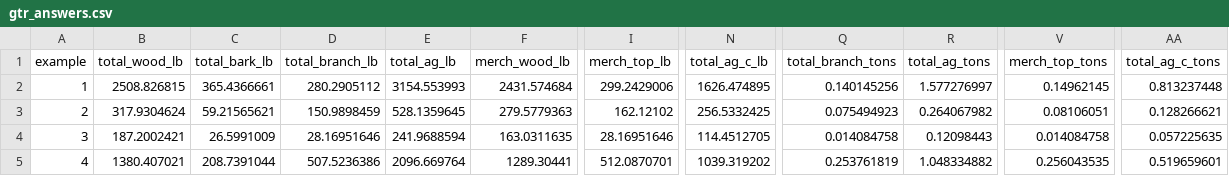
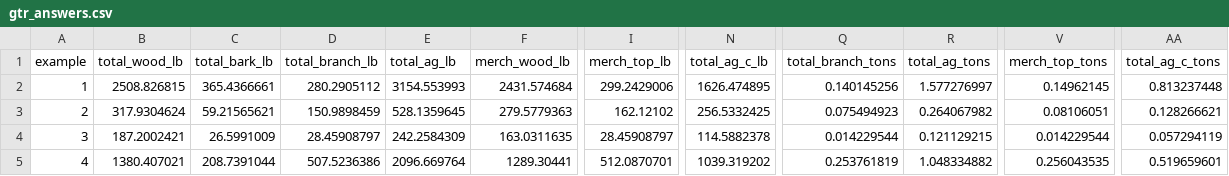
Before and after one commit to kearutherford/BerkeleyForestsAnalytics, a CSV file: gtr_answers.csv, drawn as a sheet; only a part is shown, gaps mark what is left out; the diff names each change by its address in the sheet, - before the commit and + after, or states it on an @@ line.

```diff
--- a/gtr_answers.csv
+++ b/gtr_answers.csv
-D4 (total_branch_lb): 28.16951646
+D4 (total_branch_lb): 28.45908797
-E4 (total_ag_lb): 241.9688594
+E4 (total_ag_lb): 242.2584309
-I4 (merch_top_lb): 28.16951646
+I4 (merch_top_lb): 28.45908797
-N4 (total_ag_c_lb): 114.4512705
+N4 (total_ag_c_lb): 114.5882378
-Q4 (total_branch_tons): 0.014084758
+Q4 (total_branch_tons): 0.014229544
-R4 (total_ag_tons): 0.12098443
+R4 (total_ag_tons): 0.121129215
-V4 (merch_top_tons): 0.014084758
+V4 (merch_top_tons): 0.014229544
-AA4 (total_ag_c_tons): 0.057225635
+AA4 (total_ag_c_tons): 0.057294119
```
Also changed, not shown: 3 other files.
